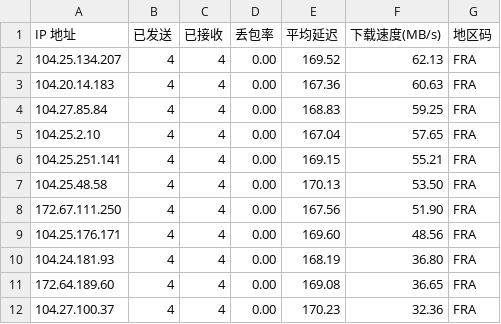
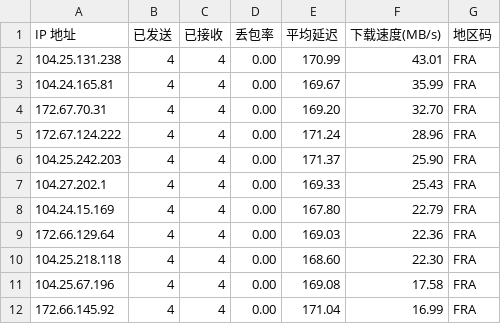
Before and after one commit to luckyops/cf-pool, a CSV file: result_tls.csv, drawn as a sheet; only a part is shown; the diff covers the shown part only.

```diff
--- a/result_tls.csv
+++ b/result_tls.csv
@@ -1,12 +1,12 @@
 IP 地址,已发送,已接收,丢包率,平均延迟,下载速度(MB/s),地区码
-104.25.134.207,4,4,0.00,169.52,62.13,FRA
-104.20.14.183,4,4,0.00,167.36,60.63,FRA
-104.27.85.84,4,4,0.00,168.83,59.25,FRA
-104.25.2.10,4,4,0.00,167.04,57.65,FRA
-104.25.251.141,4,4,0.00,169.15,55.21,FRA
-104.25.48.58,4,4,0.00,170.13,53.50,FRA
-172.67.111.250,4,4,0.00,167.56,51.90,FRA
-104.25.176.171,4,4,0.00,169.60,48.56,FRA
-104.24.181.93,4,4,0.00,168.19,36.80,FRA
-172.64.189.60,4,4,0.00,169.08,36.65,FRA
-104.27.100.37,4,4,0.00,170.23,32.36,FRA
+104.25.131.238,4,4,0.00,170.99,43.01,FRA
+104.24.165.81,4,4,0.00,169.67,35.99,FRA
+172.67.70.31,4,4,0.00,169.20,32.70,FRA
+172.67.124.222,4,4,0.00,171.24,28.96,FRA
+104.25.242.203,4,4,0.00,171.37,25.90,FRA
+104.27.202.1,4,4,0.00,169.33,25.43,FRA
+104.24.15.169,4,4,0.00,167.80,22.79,FRA
+172.66.129.64,4,4,0.00,169.03,22.36,FRA
+104.25.218.118,4,4,0.00,168.60,22.30,FRA
+104.25.67.196,4,4,0.00,169.08,17.58,FRA
+172.66.145.92,4,4,0.00,171.04,16.99,FRA
```
Also changed, not shown: 1 added row, 1 removed row and 144 edited cells elsewhere in this file, 4 other files.
